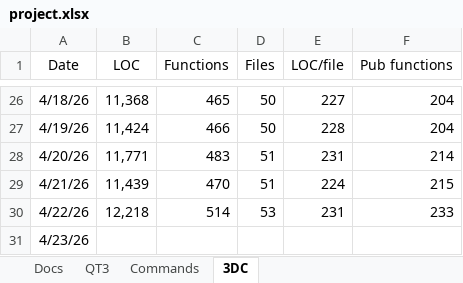
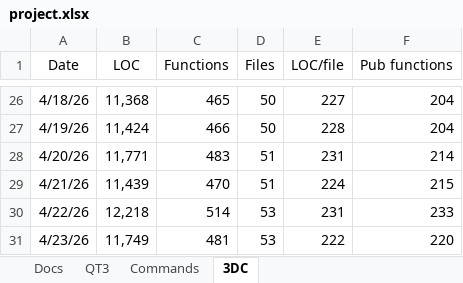
Before and after one commit to aldgoff/paradigmsage, an Excel workbook: meta/project.xlsx, sheet 3DC, drawn as a sheet; only a part is shown, gaps mark what is left out; values as stored, in another font and other column widths than the file's, no borders; the diff names each change by its address in the sheet, - before the commit and + after, or states it on an @@ line.

```diff
--- a/meta/project.xlsx (sheet 3DC)
+++ b/meta/project.xlsx (sheet 3DC)
-B31 (LOC): (empty)
+B31 (LOC): 11,749
-C31 (Functions): (empty)
+C31 (Functions): 481
-D31 (Files): (empty)
+D31 (Files): 53
-E31 (LOC/file): (empty)
+E31 (LOC/file): 222
-F31 (Pub functions): (empty)
+F31 (Pub functions): 220
```
Also changed, not shown: 10 other files.
